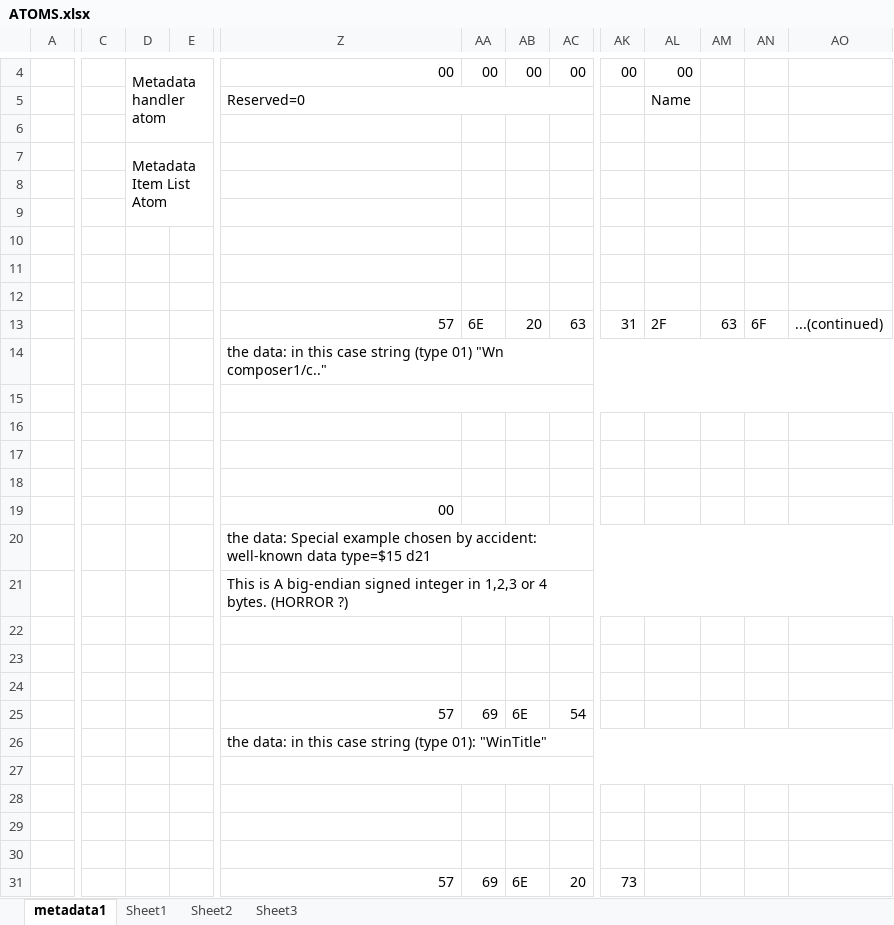
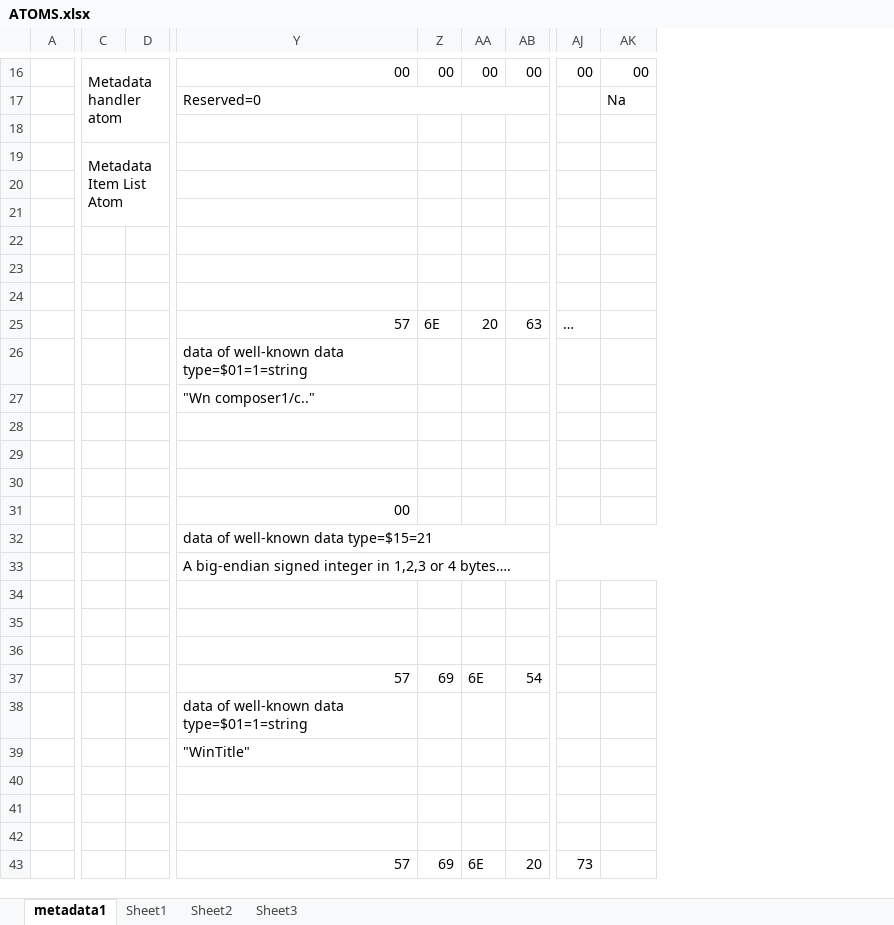
Before and after one commit to Leo-van-Stee/leo-van-stee.github.io, an Excel workbook: ATOMS.xlsx, sheet metadata1, drawn as a sheet; only a part is shown, gaps mark what is left out; values as stored, in another font and other column widths than the file's, no cell formats; charts and pictures not drawn; removed rows and columns are numbered as before the commit, all else as after; ↵ is a line break in a cell; the diff covers the shown part only; the diff names each change by its address in the sheet, - before the commit and + after, or states it on an @@ line.

```diff
--- a/ATOMS.xlsx (sheet metadata1)
+++ b/ATOMS.xlsx (sheet metadata1)
-column A, empty
+column A, empty
-column D, rows 4-7: Metadata handler atom |  |  | Metadata Item List Atom
-column AM, row 13: 63
-column AN, row 13: 6F
-column AO, row 13: ...(continued)
-C16: (empty)
+C16: Metadata ↵ handler ↵ atom
+C16:D18 merged
-AK17: Name
+AK17: Na
-C19: (empty)
+C19: Metadata Item List Atom
+C19:D21 merged
-AJ25: 31
+AJ25: …
-AK25: 2F
+AK25: (empty)
-Y26: the data: in this case string (type 01) "Wn composer1/c.."
+Y26: data of well-known data type=$01=1=string
-Z14:AO14 merged
-Y27: (empty)
+Y27: "Wn composer1/c.."
-Z15:AO15 merged
-Y32: the data: Special example chosen by accident: well-known data type=$15 d21
+Y32: data of well-known data type=$15=21
-Y33: This is A big-endian signed integer in 1,2,3 or 4 bytes. (HORROR ?)
+Y33: A big-endian signed integer in 1,2,3 or 4 bytes….
-Y38: the data: in this case string (type 01): "WinTitle"
+Y38: data of well-known data type=$01=1=string
-Z26:AO26 merged
-Y39: (empty)
+Y39: "WinTitle"
-Z27:AO27 merged
```
Also changed, not shown: 13 added rows, 18 edited cells and merged cells elsewhere in this sheet, sheet Sheet2, sheet Sheet3, sheet Sheet1, cell formats, charts or pictures, 3 other files.
